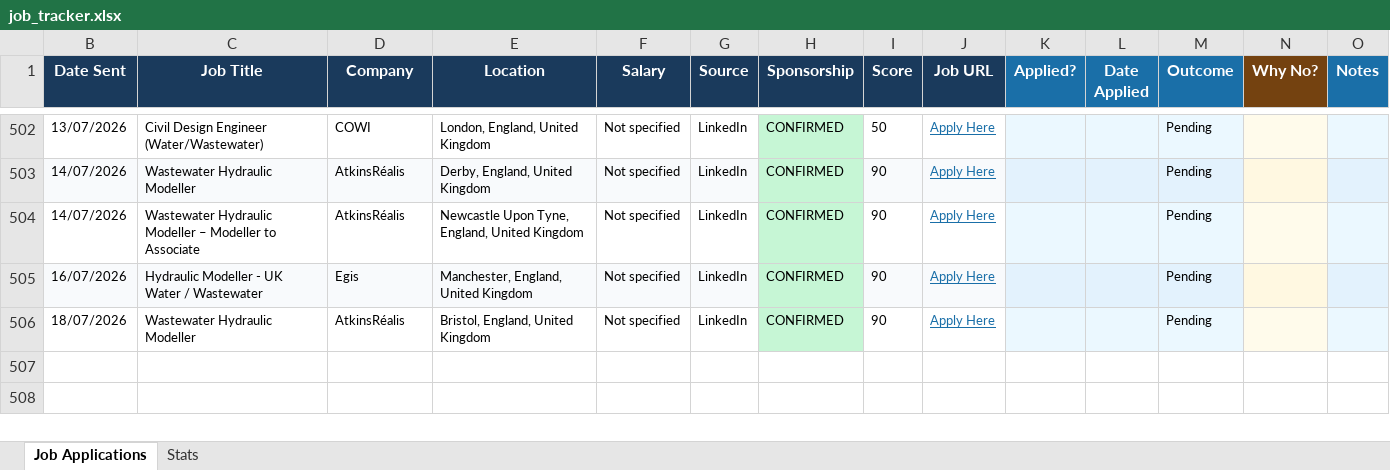
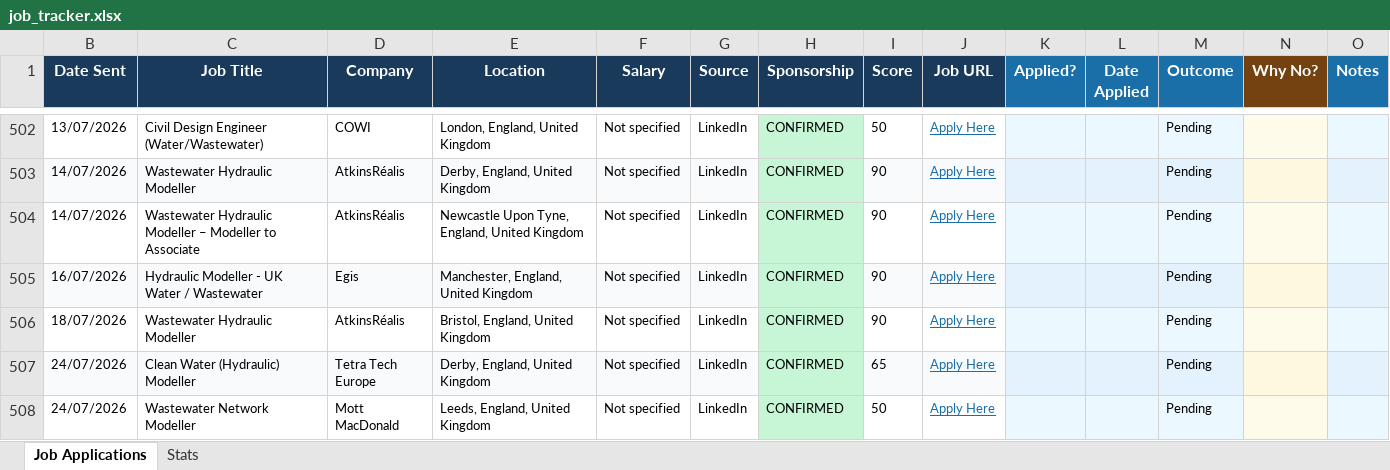
Before and after one commit to ishaankumar3/job-hunter, an Excel workbook: job_tracker.xlsx, sheet Job Applications, drawn as a sheet; only a part is shown, gaps mark what is left out; values as stored, in another font and other column widths than the file's, no borders; the diff names each change by its address in the sheet, - before the commit and + after, or states it on an @@ line.

```diff
--- a/job_tracker.xlsx (sheet Job Applications)
+++ b/job_tracker.xlsx (sheet Job Applications)
+row 507: 24/07/2026 | Clean Water (Hydraulic) Modeller | Tetra Tech Europe | Derby, England, United Kingdom | Not specified | LinkedIn | CONFIRMED | 65 | Apply Here |  |  | Pending
+row 508: 24/07/2026 | Wastewater Network Modeller | Mott MacDonald | Leeds, England, United Kingdom | Not specified | LinkedIn | CONFIRMED | 50 | Apply Here |  |  | Pending
```
Also changed, not shown: hidden cells.
